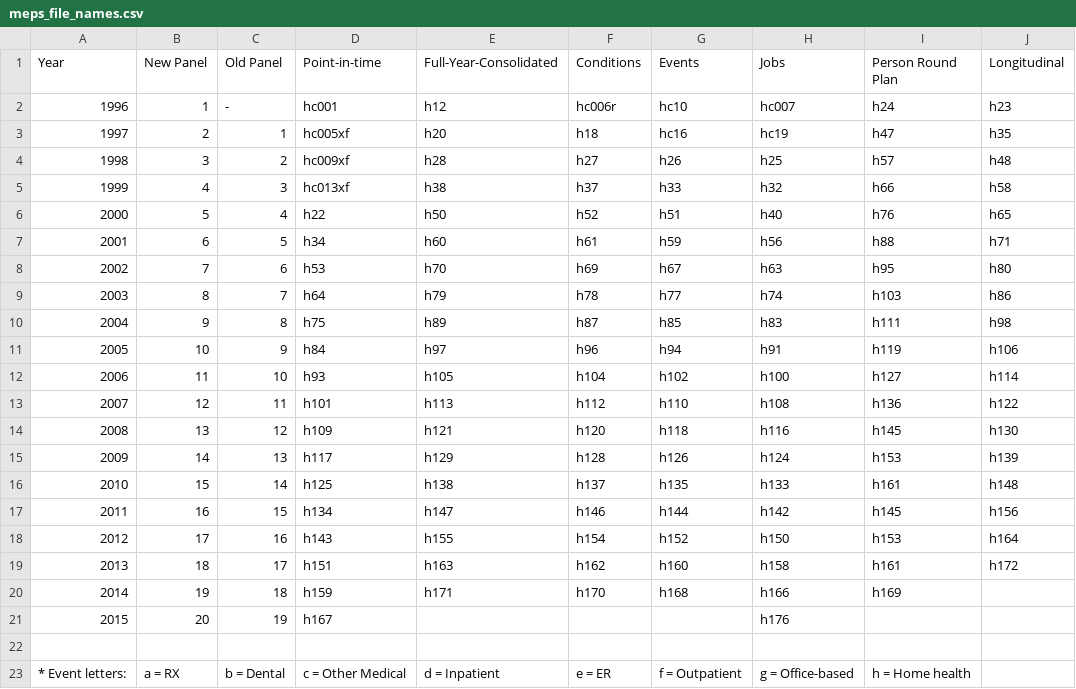
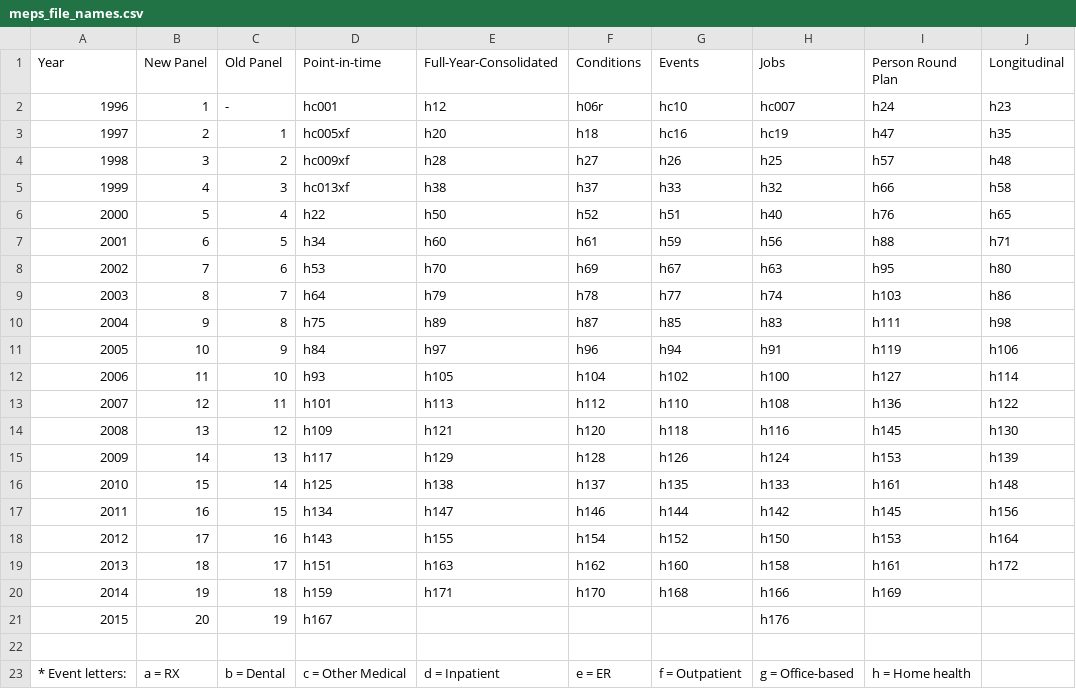
Before and after one commit to HHS-AHRQ/MEPS, a CSV file: Quick_Reference_Guides/meps_file_names.csv, drawn as a sheet; the diff names each change by its address in the sheet, - before the commit and + after, or states it on an @@ line.

Commit message:
Fixing conditions file name for 1996

```diff
--- a/Quick_Reference_Guides/meps_file_names.csv
+++ b/Quick_Reference_Guides/meps_file_names.csv
-F2 (Conditions): hc006r
+F2 (Conditions): h06r
```
